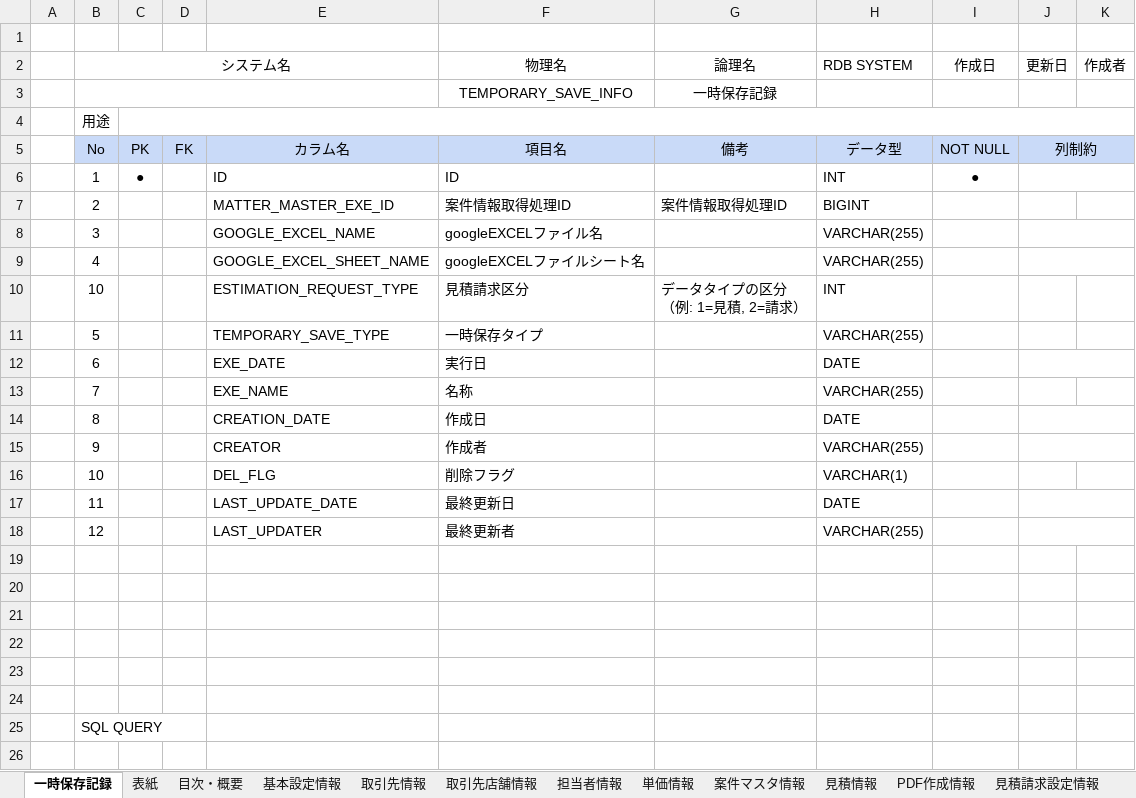
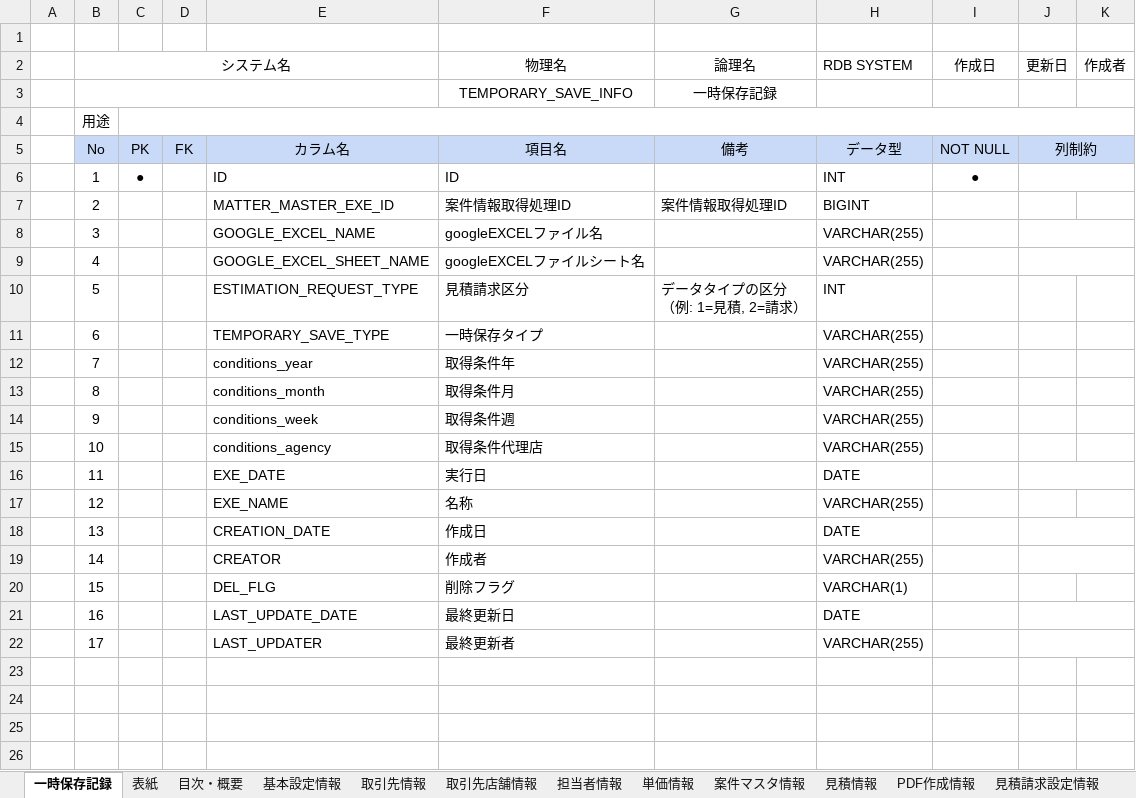
Before and after one commit to zhanghuya/ans_client, an Excel workbook: ansteypeファイル/DB設計 テーブル定義書.xlsx, sheet 一時保存記録, drawn as a sheet; only a part is shown; the shorter side is filled out with more unchanged rows; values as stored, in another font and other column widths than the file's, no borders; addresses are those after the commit; the diff names each change by its address in the sheet, - before the commit and + after, or states it on an @@ line.

```diff
--- a/ansteypeファイル/DB設計 テーブル定義書.xlsx (sheet 一時保存記録)
+++ b/ansteypeファイル/DB設計 テーブル定義書.xlsx (sheet 一時保存記録)
-B10 (システム名): 10
+B10 (システム名): 5
-B11 (システム名): 5
+B11 (システム名): 6
+row 12:  | 7 |  |  | conditions_year | 取得条件年 |  | VARCHAR(255)
+row 13:  | 8 |  |  | conditions_month | 取得条件月 |  | VARCHAR(255)
+row 14:  | 9 |  |  | conditions_week | 取得条件週 |  | VARCHAR(255)
+row 15:  | 10 |  |  | conditions_agency | 取得条件代理店 |  | VARCHAR(255)
-B16 (システム名): 6
+B16 (システム名): 11
-B17 (システム名): 7
+B17 (システム名): 12
-B18 (システム名): 8
+B18 (システム名): 13
-B19 (システム名): 9
+B19 (システム名): 14
-B20 (システム名): 10
+B20 (システム名): 15
-B21 (システム名): 11
+B21 (システム名): 16
-B22 (システム名): 12
+B22 (システム名): 17
```
Also changed, not shown: 1 other file.
